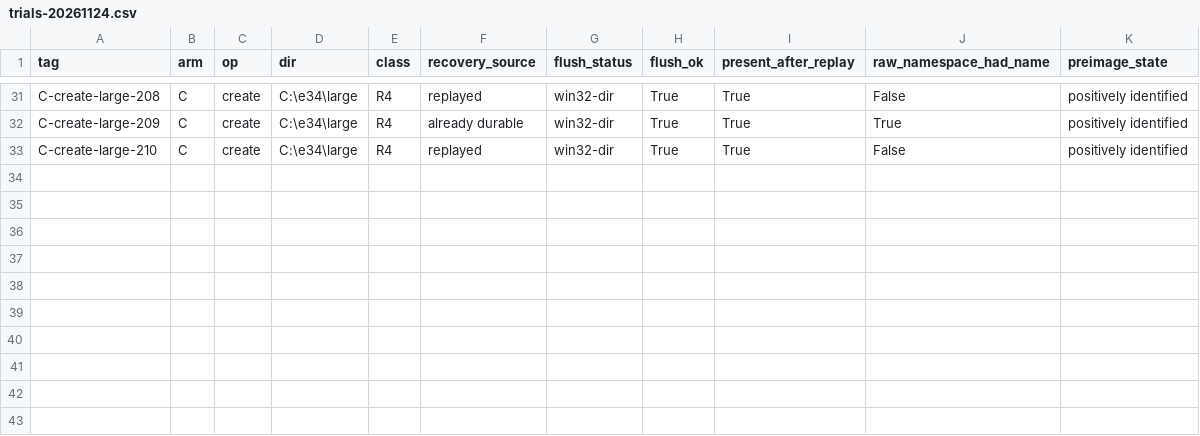
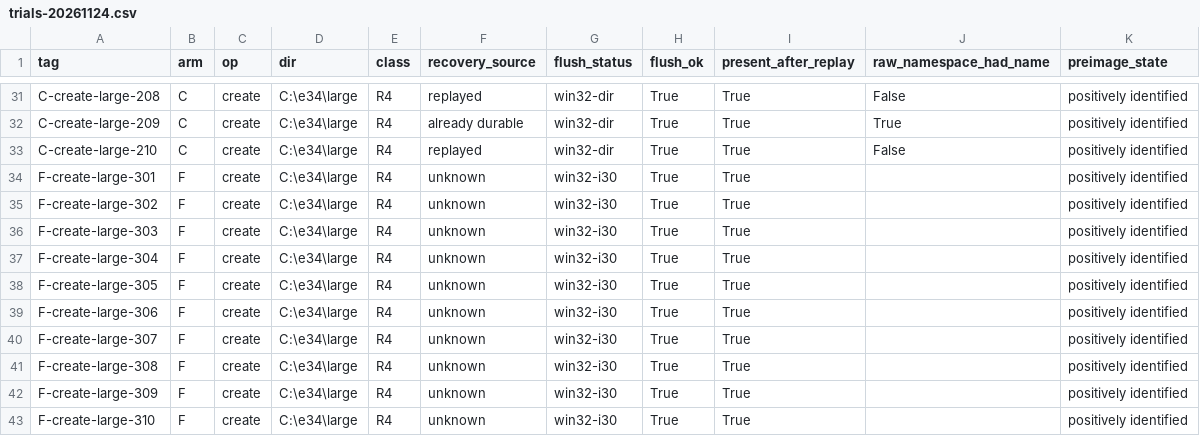
Before and after one commit to takomitkm/leveldb, a CSV file: docs/powercut/e34/results/trials-20261124.csv, drawn as a sheet; only a part is shown, gaps mark what is left out; the diff names each change by its address in the sheet, - before the commit and + after, or states it on an @@ line.

Commit message:
data(e34): regenerate the per-trial CSV for 42 trials

```diff
--- a/docs/powercut/e34/results/trials-20261124.csv
+++ b/docs/powercut/e34/results/trials-20261124.csv
+row 34: F-create-large-301 | F | create | C:\e34\large | R4 | unknown | win32-i30 | True | True |  | positively identified
+row 35: F-create-large-302 | F | create | C:\e34\large | R4 | unknown | win32-i30 | True | True |  | positively identified
+row 36: F-create-large-303 | F | create | C:\e34\large | R4 | unknown | win32-i30 | True | True |  | positively identified
+row 37: F-create-large-304 | F | create | C:\e34\large | R4 | unknown | win32-i30 | True | True |  | positively identified
+row 38: F-create-large-305 | F | create | C:\e34\large | R4 | unknown | win32-i30 | True | True |  | positively identified
+row 39: F-create-large-306 | F | create | C:\e34\large | R4 | unknown | win32-i30 | True | True |  | positively identified
+row 40: F-create-large-307 | F | create | C:\e34\large | R4 | unknown | win32-i30 | True | True |  | positively identified
+row 41: F-create-large-308 | F | create | C:\e34\large | R4 | unknown | win32-i30 | True | True |  | positively identified
+row 42: F-create-large-309 | F | create | C:\e34\large | R4 | unknown | win32-i30 | True | True |  | positively identified
+row 43: F-create-large-310 | F | create | C:\e34\large | R4 | unknown | win32-i30 | True | True |  | positively identified
```
